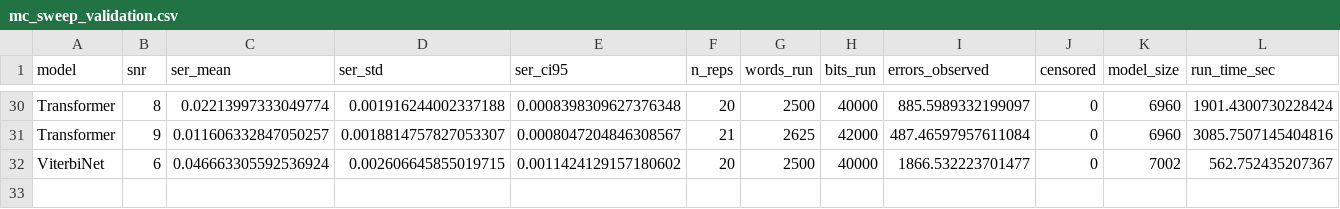
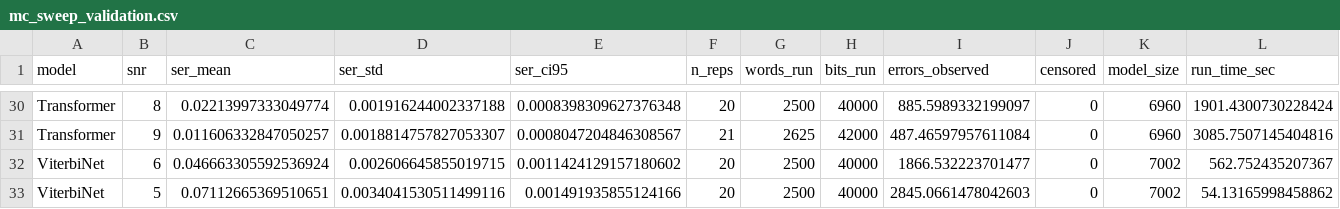
Before and after one commit to Gilzuk/viterbitransformed, a CSV file: Results/metrics/mc_sweep_validation.csv, drawn as a sheet; only a part is shown, gaps mark what is left out; rows hold the shown columns only; the diff names each change by its address in the sheet, - before the commit and + after, or states it on an @@ line.

Commit message:
Add MC-sweep validation point: ViterbiNet snr=5

```diff
--- a/Results/metrics/mc_sweep_validation.csv
+++ b/Results/metrics/mc_sweep_validation.csv
+row 33: ViterbiNet | 5 | 0.07112665369510651 | 0.0034041530511499116 | 0.001491935855124166 | 20 | 2500 | 40000 | 2845.0661478042603 | 0 | 7002 | 54.13165998458862
```
Also changed, not shown: 2 other files.
